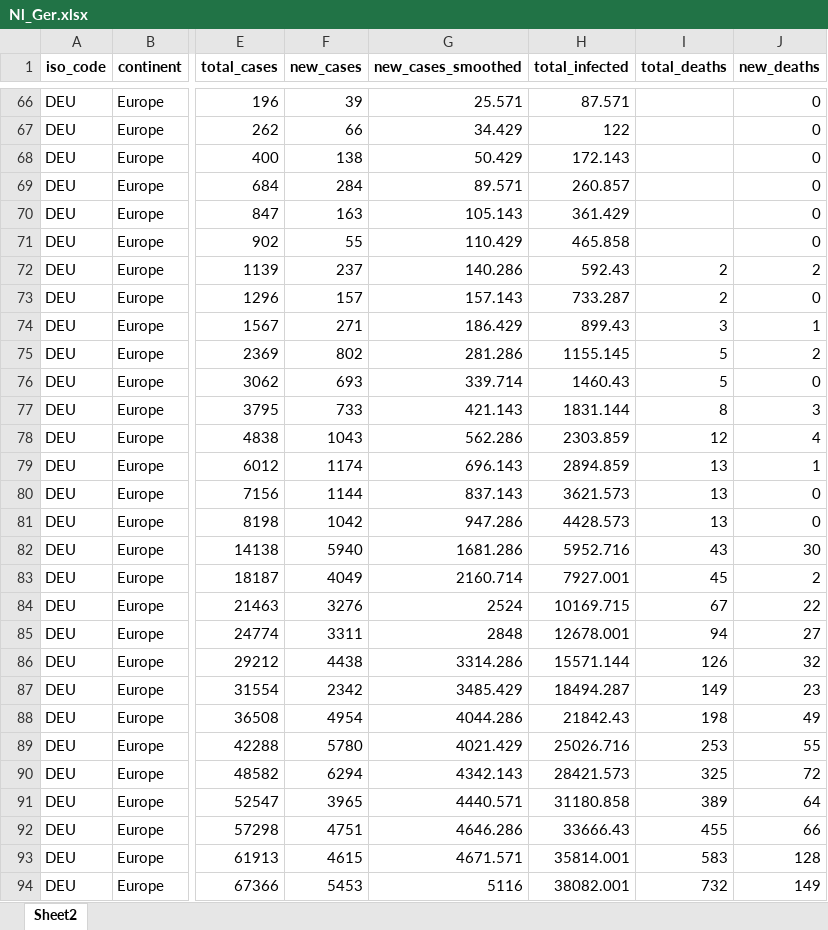
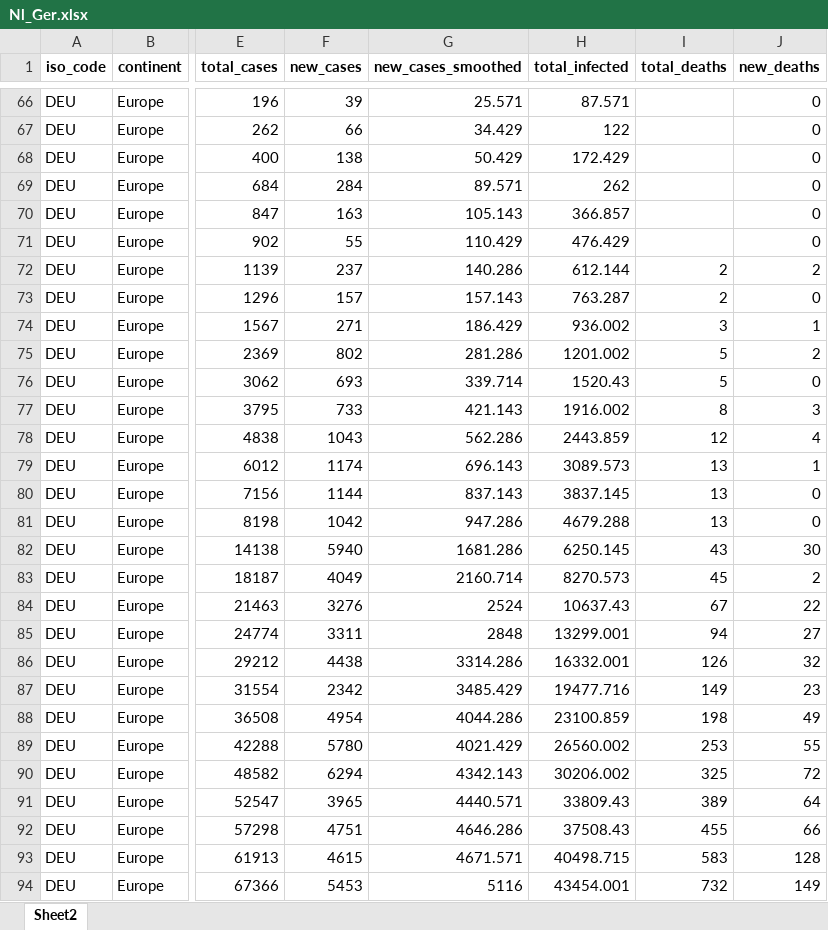
Before and after one commit to Florisdv5/Report, an Excel workbook: Nl_Ger.xlsx, sheet Sheet2, drawn as a sheet; only a part is shown, gaps mark what is left out; values as stored, in another font and other column widths than the file's, no borders; the diff covers the shown part only; the diff names each change by its address in the sheet, - before the commit and + after, or states it on an @@ line.

Commit message:
Update Nl_Ger.xlsx

```diff
--- a/Nl_Ger.xlsx (sheet Sheet2)
+++ b/Nl_Ger.xlsx (sheet Sheet2)
-H68 (total_infected): 172.143
+H68 (total_infected): 172.429
-H69 (total_infected): 260.857
+H69 (total_infected): 262
-H70 (total_infected): 361.429
+H70 (total_infected): 366.857
-H71 (total_infected): 465.858
+H71 (total_infected): 476.429
-H72 (total_infected): 592.43
+H72 (total_infected): 612.144
-H73 (total_infected): 733.287
+H73 (total_infected): 763.287
-H74 (total_infected): 899.43
+H74 (total_infected): 936.002
-H75 (total_infected): 1155.145
+H75 (total_infected): 1201.002
-H76 (total_infected): 1460.43
+H76 (total_infected): 1520.43
-H77 (total_infected): 1831.144
+H77 (total_infected): 1916.002
-H78 (total_infected): 2303.859
+H78 (total_infected): 2443.859
-H79 (total_infected): 2894.859
+H79 (total_infected): 3089.573
-H80 (total_infected): 3621.573
+H80 (total_infected): 3837.145
-H81 (total_infected): 4428.573
+H81 (total_infected): 4679.288
-H82 (total_infected): 5952.716
+H82 (total_infected): 6250.145
-H83 (total_infected): 7927.001
+H83 (total_infected): 8270.573
-H84 (total_infected): 10169.715
+H84 (total_infected): 10637.43
-H85 (total_infected): 12678.001
+H85 (total_infected): 13299.001
-H86 (total_infected): 15571.144
+H86 (total_infected): 16332.001
-H87 (total_infected): 18494.287
+H87 (total_infected): 19477.716
-H88 (total_infected): 21842.43
+H88 (total_infected): 23100.859
-H89 (total_infected): 25026.716
+H89 (total_infected): 26560.002
-H90 (total_infected): 28421.573
+H90 (total_infected): 30206.002
-H91 (total_infected): 31180.858
+H91 (total_infected): 33809.43
-H92 (total_infected): 33666.43
+H92 (total_infected): 37508.43
-H93 (total_infected): 35814.001
+H93 (total_infected): 40498.715
-H94 (total_infected): 38082.001
+H94 (total_infected): 43454.001
```
Also changed, not shown: 456 edited cells elsewhere in this sheet, formulas that keep their value.
